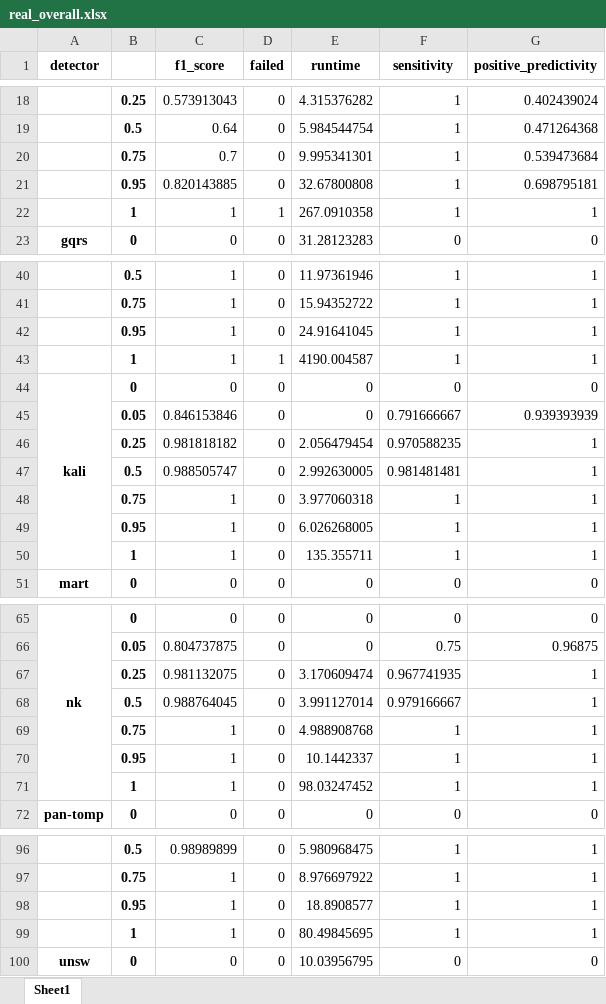
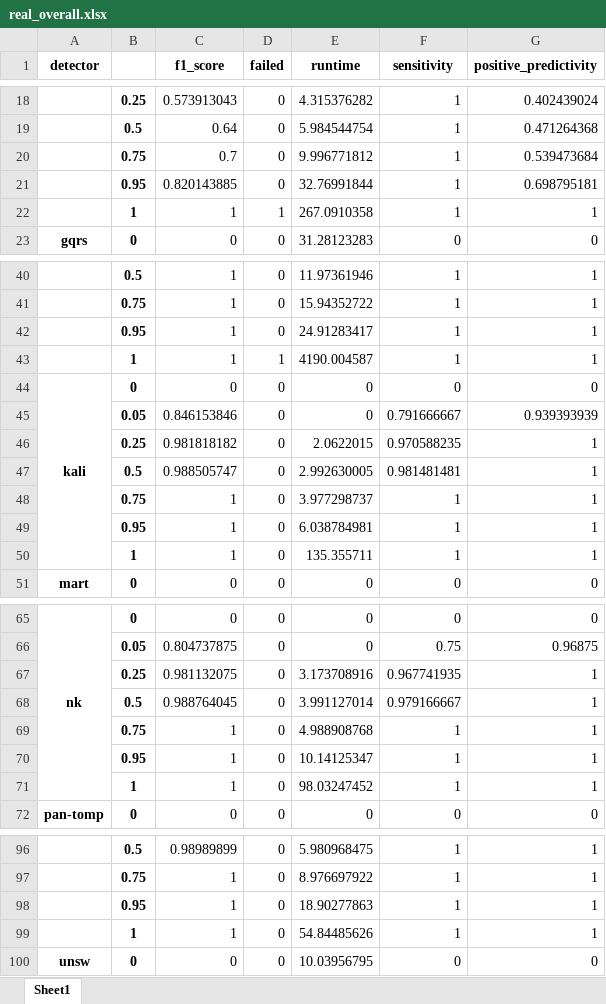
Before and after one commit to floriankri/ecg_detector_assessment, an Excel workbook: Algorithm_tester/data_autosave/real_overall.xlsx, sheet Sheet1, drawn as a sheet; only a part is shown, gaps mark what is left out; values as stored, in another font and other column widths than the file's, no borders; the diff covers the shown part only; the diff names each change by its address in the sheet, - before the commit and + after, or states it on an @@ line.

```diff
--- a/Algorithm_tester/data_autosave/real_overall.xlsx (sheet Sheet1)
+++ b/Algorithm_tester/data_autosave/real_overall.xlsx (sheet Sheet1)
-E20 (runtime): 9.995341301
+E20 (runtime): 9.996771812
-E21 (runtime): 32.67800808
+E21 (runtime): 32.76991844
-E42 (runtime): 24.91641045
+E42 (runtime): 24.91283417
-E46 (runtime): 2.056479454
+E46 (runtime): 2.0622015
-E48 (runtime): 3.977060318
+E48 (runtime): 3.977298737
-E49 (runtime): 6.026268005
+E49 (runtime): 6.038784981
-E67 (runtime): 3.170609474
+E67 (runtime): 3.173708916
-E70 (runtime): 10.1442337
+E70 (runtime): 10.14125347
-E98 (runtime): 18.8908577
+E98 (runtime): 18.90277863
-E99 (runtime): 80.49845695
+E99 (runtime): 54.84485626
```
Also changed, not shown: 6 edited cells elsewhere in this sheet, Algorithm_tester/data_autosave/real_database_comparison.xlsx, Algorithm_tester/data_autosave/real_database_comparison_additional_tests.xlsx, 32 other files.
